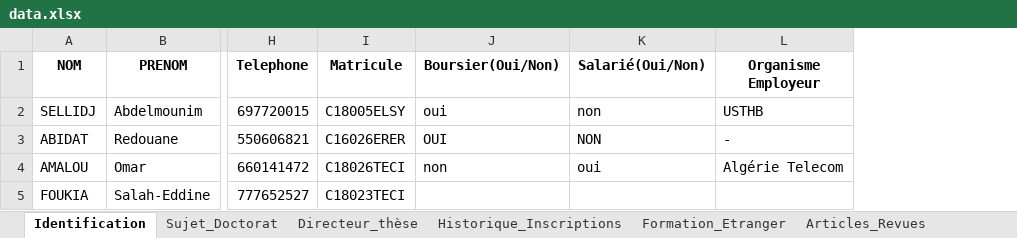
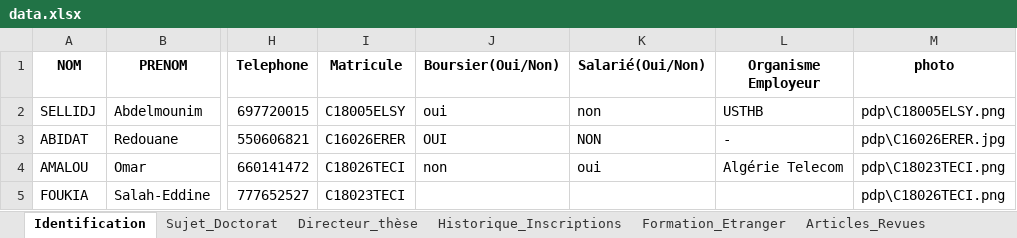
Before and after one commit to IliesChibane/PFE_QR-code-system-for-the-management-of-PhD-student-and-the-staff-university-using-Computer-Vision, an Excel workbook: data.xlsx, sheet Identification, drawn as a sheet; only a part is shown, gaps mark what is left out; values as stored, in another font and other column widths than the file's, no borders; the diff names each change by its address in the sheet, - before the commit and + after, or states it on an @@ line.

```diff
--- a/data.xlsx (sheet Identification)
+++ b/data.xlsx (sheet Identification)
+column M (photo), rows 2-5: pdp\C18005ELSY.png | pdp\C16026ERER.jpg | pdp\C18023TECI.png | pdp\C18026TECI.png
```
Also changed, not shown: 10 other files.
